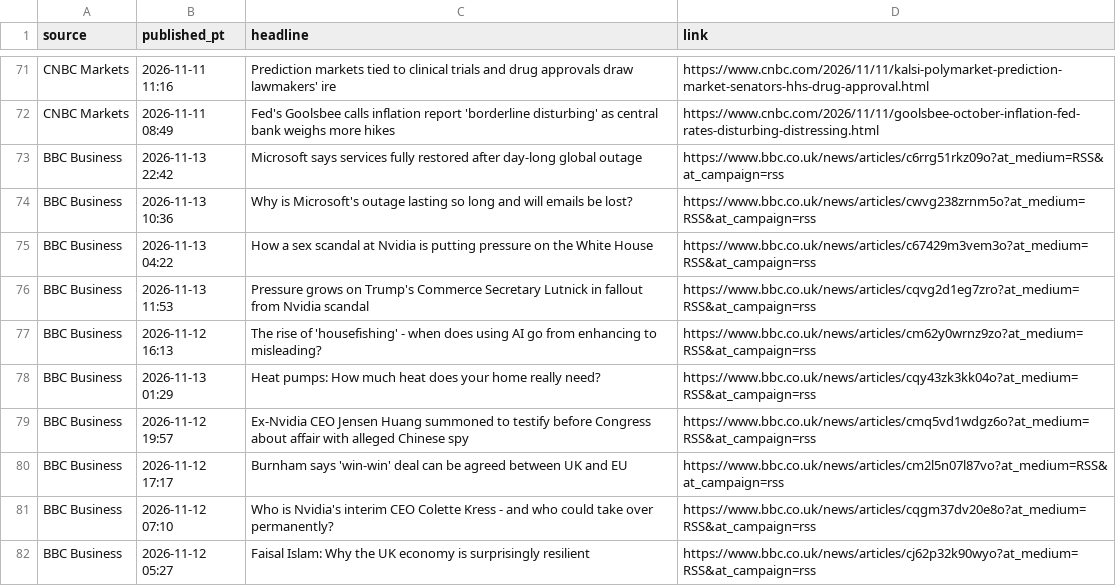
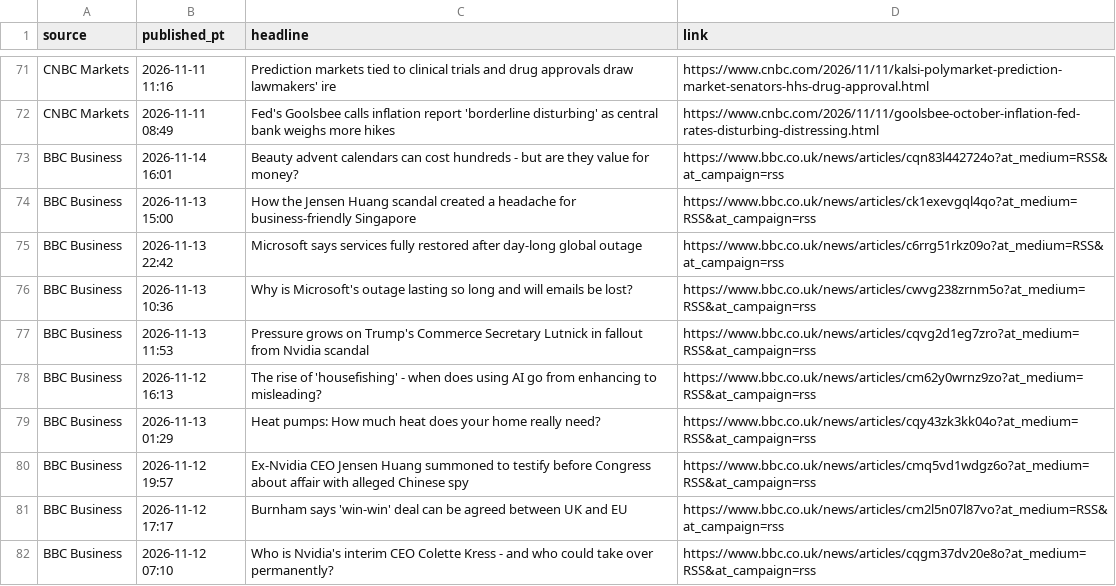
Before and after one commit to PatelNicknp/nicks-edge-dashboard, a CSV file: cache/news.csv, drawn as a sheet; only a part is shown, gaps mark what is left out.

```diff
--- a/cache/news.csv
+++ b/cache/news.csv
@@ -72,5 +72,6 @@ CNBC Markets,2026-11-11 11:16,Prediction markets tied to clinical trials and dru
 CNBC Markets,2026-11-11 08:49,Fed's Goolsbee calls inflation report 'borderline disturbing' as central bank weighs more hikes,https://www.cnbc.com/2026/11/11/goolsbee-october-inflation-fed-rates-disturbing-distressing.html
+BBC Business,2026-11-14 16:01,Beauty advent calendars can cost hundreds - but are they value for money?,https://www.bbc.co.uk/news/articles/cqn83l442724o?at_medium=RSS&at_campaign=rss
+BBC Business,2026-11-13 15:00,How the Jensen Huang scandal created a headache for business-friendly Singapore,https://www.bbc.co.uk/news/articles/ck1exevgql4qo?at_medium=RSS&at_campaign=rss
 BBC Business,2026-11-13 22:42,Microsoft says services fully restored after day-long global outage,https://www.bbc.co.uk/news/articles/c6rrg51rkz09o?at_medium=RSS&at_campaign=rss
 BBC Business,2026-11-13 10:36,Why is Microsoft's outage lasting so long and will emails be lost?,https://www.bbc.co.uk/news/articles/cwvg238zrnm5o?at_medium=RSS&at_campaign=rss
-BBC Business,2026-11-13 04:22,How a sex scandal at Nvidia is putting pressure on the White House,https://www.bbc.co.uk/news/articles/c67429m3vem3o?at_medium=RSS&at_campaign=rss
 BBC Business,2026-11-13 11:53,Pressure grows on Trump's Commerce Secretary Lutnick in fallout from Nvidia scandal,https://www.bbc.co.uk/news/articles/cqvg2d1eg7zro?at_medium=RSS&at_campaign=rss
@@ -81,2 +82 @@ BBC Business,2026-11-12 17:17,Burnham says 'win-win' deal can be agreed between
 BBC Business,2026-11-12 07:10,Who is Nvidia's interim CEO Colette Kress - and who could take over permanently?,https://www.bbc.co.uk/news/articles/cqgm37dv20e8o?at_medium=RSS&at_campaign=rss
-BBC Business,2026-11-12 05:27,Faisal Islam: Why the UK economy is surprisingly resilient,https://www.bbc.co.uk/news/articles/cj62p32k90wyo?at_medium=RSS&at_campaign=rss
```
Also changed, not shown: cache/ai_yields/CAD.csv, output/news.csv, 19 other files.
